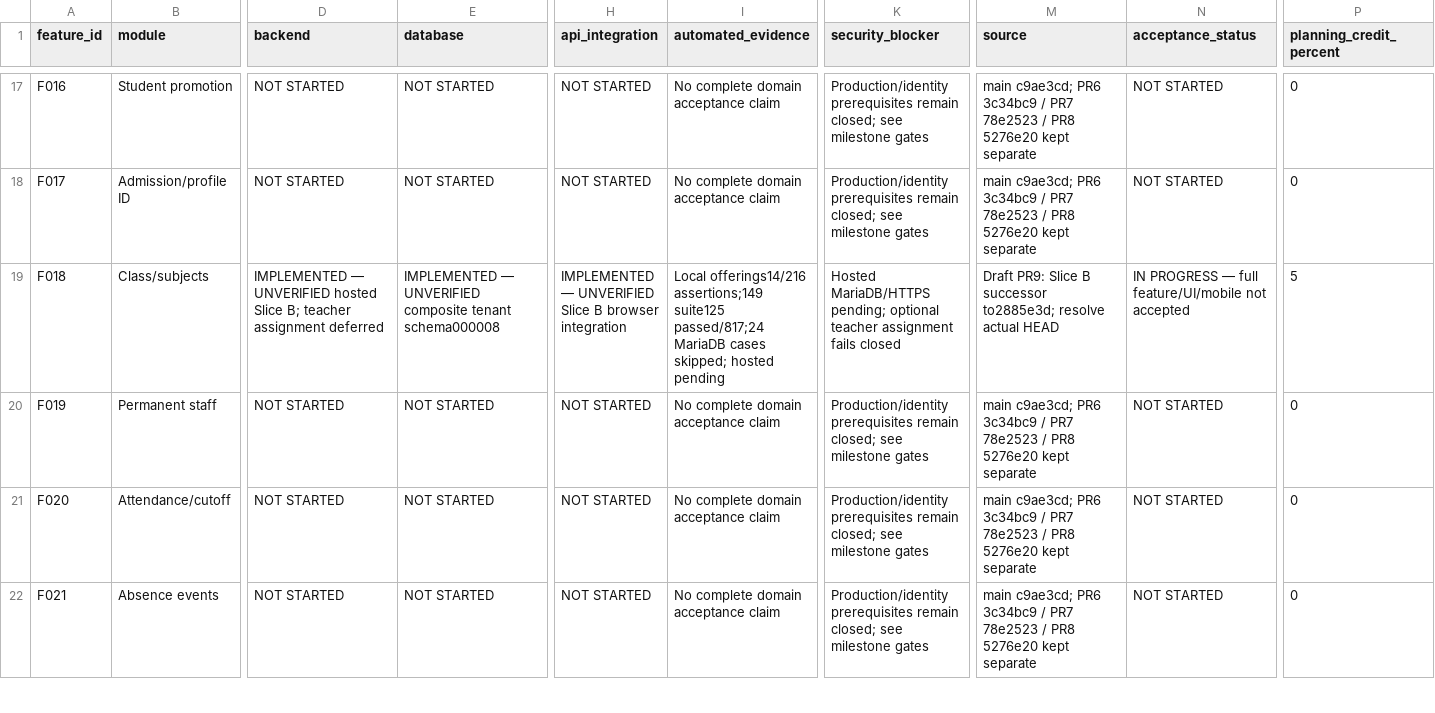
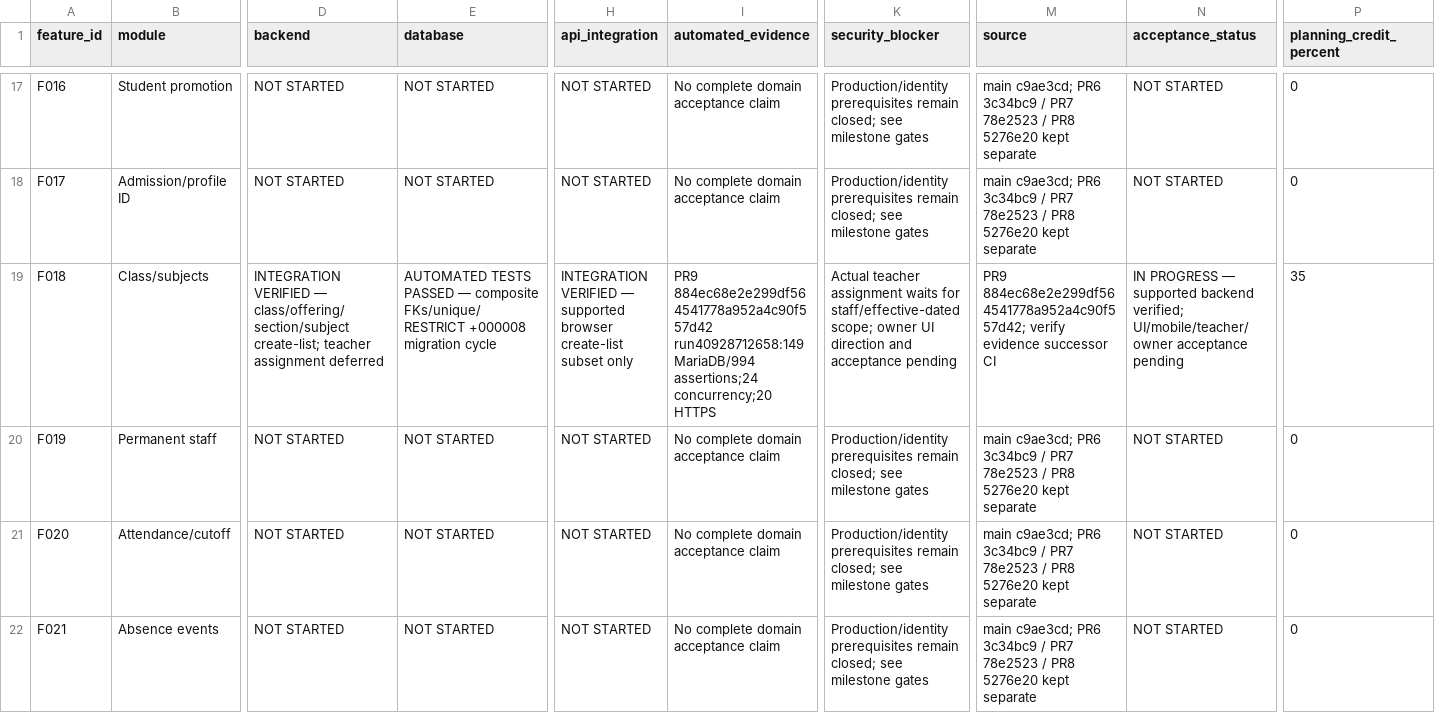
Before and after one commit to mollanuramin130/NUVIKOZ_Edu, a CSV file: docs/requirements/IMPLEMENTATION_PROGRESS.csv, drawn as a sheet; only a part is shown, gaps mark what is left out; the diff names each change by its address in the sheet, - before the commit and + after, or states it on an @@ line.

Commit message:
docs(m2): record verified offerings integration and progress

```diff
--- a/docs/requirements/IMPLEMENTATION_PROGRESS.csv
+++ b/docs/requirements/IMPLEMENTATION_PROGRESS.csv
-D19 (backend): IMPLEMENTED — UNVERIFIED hosted Slice B; teacher assignment…
+D19 (backend): INTEGRATION VERIFIED — class/offering/section/subject create-list; teacher assignment…
-E19 (database): IMPLEMENTED — UNVERIFIED composite tenant schema000008
+E19 (database): AUTOMATED TESTS PASSED — composite FKs/unique/RESTRICT +000008 migration cycle
-H19 (api_integration): IMPLEMENTED — UNVERIFIED Slice B browser integration
+H19 (api_integration): INTEGRATION VERIFIED — supported browser create-list subset only
-I19 (automated_evidence): Local offerings14/216 assertions;149 suite125 passed/817;24 MariaDB cases skipped; hosted pending
+I19 (automated_evidence): PR9 884ec68e2e299df564541778a952a4c90f557d42 run40928712658:149 MariaDB/994 assertions;24 concurrency;20 HTTPS
-K19 (security_blocker): Hosted MariaDB/HTTPS pending; optional teacher assignment fails closed
+K19 (security_blocker): Actual teacher assignment waits for staff/effective-dated scope; owner UI direction and acceptance pending
-M19 (source): Draft PR9: Slice B successor to2885e3d; resolve actual HEAD
+M19 (source): PR9 884ec68e2e299df564541778a952a4c90f557d42; verify evidence successor CI
-N19 (acceptance_status): …PROGRESS — full feature/UI/mobile not accepted
+N19 (acceptance_status): …PROGRESS — supported backend verified; UI/mobile/teacher/owner acceptance pending
-P19 (planning_credit_percent): 5
+P19 (planning_credit_percent): 35
```
Also changed, not shown: 3 other files.
